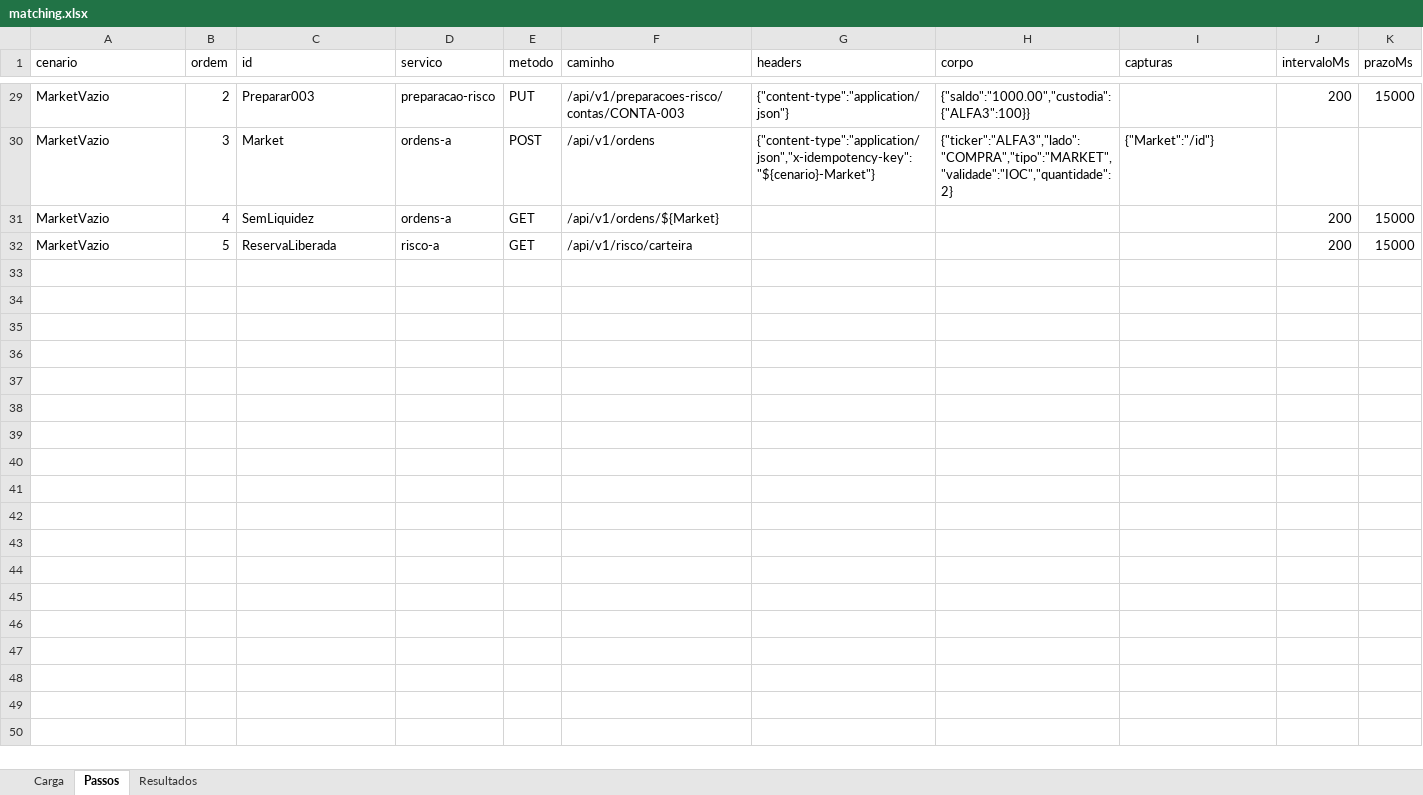
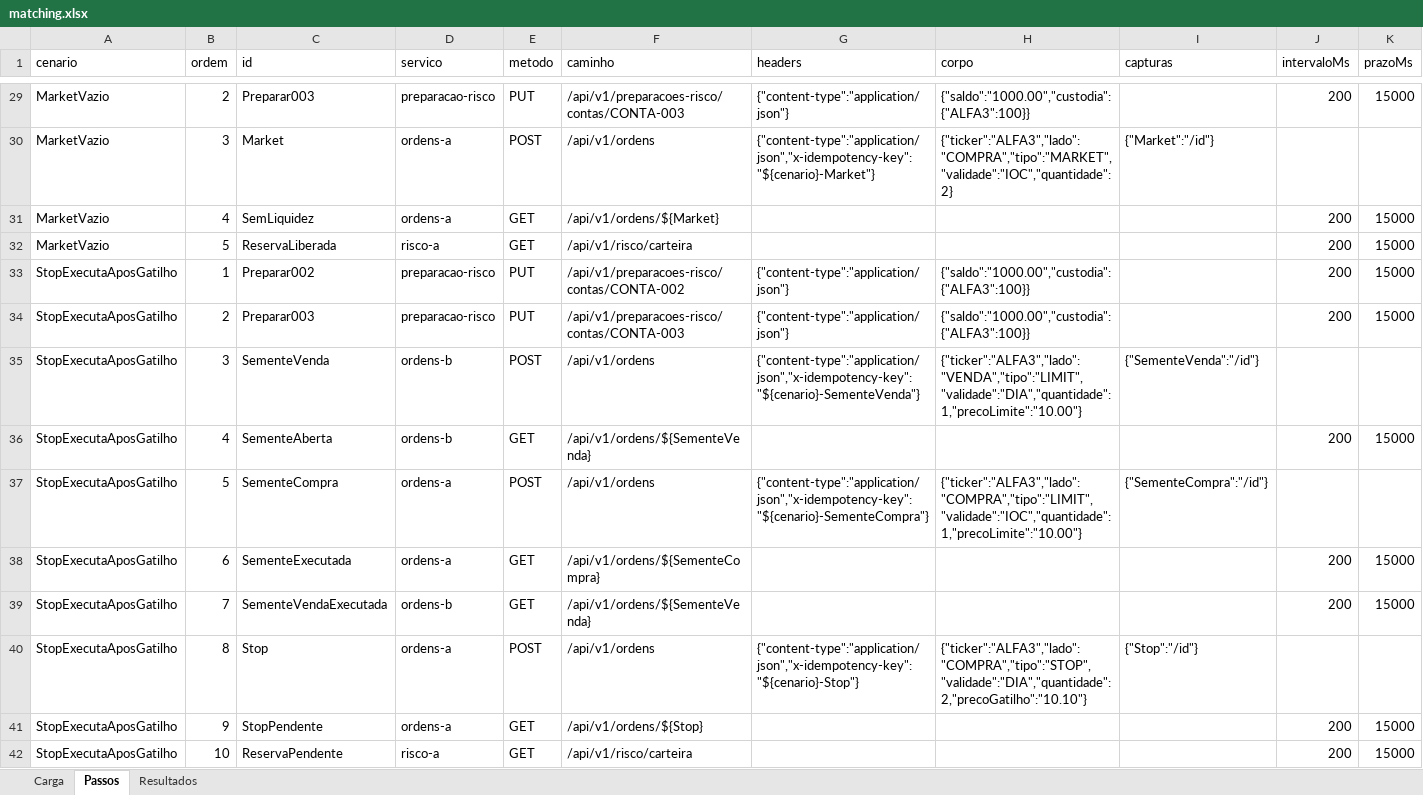
Before and after one commit to Cris042/Prospero, an Excel workbook: frontend/runner/exemplos/matching.xlsx, sheet Passos, drawn as a sheet; only a part is shown, gaps mark what is left out; values as stored, in another font and other column widths than the file's, no borders; the diff covers the shown part only; the diff names each change by its address in the sheet, - before the commit and + after, or states it on an @@ line.

Commit message:
RF05c: integra stops reservados ao ciclo de execução

```diff
--- a/frontend/runner/exemplos/matching.xlsx (sheet Passos)
+++ b/frontend/runner/exemplos/matching.xlsx (sheet Passos)
+row 33: StopExecutaAposGatilho | 1 | Preparar002 | preparacao-risco | PUT | /api/v1/preparacoes-risco/contas/CONTA-002 | {"content-type":"application/json"} | {"saldo":"1000.00","custodia":{"ALFA3":100}} |  | 200 | 15000
+row 34: StopExecutaAposGatilho | 2 | Preparar003 | preparacao-risco | PUT | /api/v1/preparacoes-risco/contas/CONTA-003 | {"content-type":"application/json"} | {"saldo":"1000.00","custodia":{"ALFA3":100}} |  | 200 | 15000
+row 35: StopExecutaAposGatilho | 3 | SementeVenda | ordens-b | POST | /api/v1/ordens | {"content-type":"application/json","x-idempotency-key":"${cenario}-SementeVenda"} | {"ticker":"ALFA3","lado":"VENDA","tipo":"LIMIT","validade":"DIA","quantidade":1,"precoLimite":"10.00"} | {"SementeVenda":"/id"}
+row 36: StopExecutaAposGatilho | 4 | SementeAberta | ordens-b | GET | /api/v1/ordens/${SementeVenda} |  |  |  | 200 | 15000
+row 37: StopExecutaAposGatilho | 5 | SementeCompra | ordens-a | POST | /api/v1/ordens | {"content-type":"application/json","x-idempotency-key":"${cenario}-SementeCompra"} | {"ticker":"ALFA3","lado":"COMPRA","tipo":"LIMIT","validade":"IOC","quantidade":1,"precoLimite":"10.00"} | {"SementeCompra":"/id"}
+row 38: StopExecutaAposGatilho | 6 | SementeExecutada | ordens-a | GET | /api/v1/ordens/${SementeCompra} |  |  |  | 200 | 15000
+row 39: StopExecutaAposGatilho | 7 | SementeVendaExecutada | ordens-b | GET | /api/v1/ordens/${SementeVenda} |  |  |  | 200 | 15000
+row 40: StopExecutaAposGatilho | 8 | Stop | ordens-a | POST | /api/v1/ordens | {"content-type":"application/json","x-idempotency-key":"${cenario}-Stop"} | {"ticker":"ALFA3","lado":"COMPRA","tipo":"STOP","validade":"DIA","quantidade":2,"precoGatilho":"10.10"} | {"Stop":"/id"}
+row 41: StopExecutaAposGatilho | 9 | StopPendente | ordens-a | GET | /api/v1/ordens/${Stop} |  |  |  | 200 | 15000
+row 42: StopExecutaAposGatilho | 10 | ReservaPendente | risco-a | GET | /api/v1/risco/carteira |  |  |  | 200 | 15000
```
Also changed, not shown: 71 added rows elsewhere in this sheet, sheet Resultados, 46 other files.
